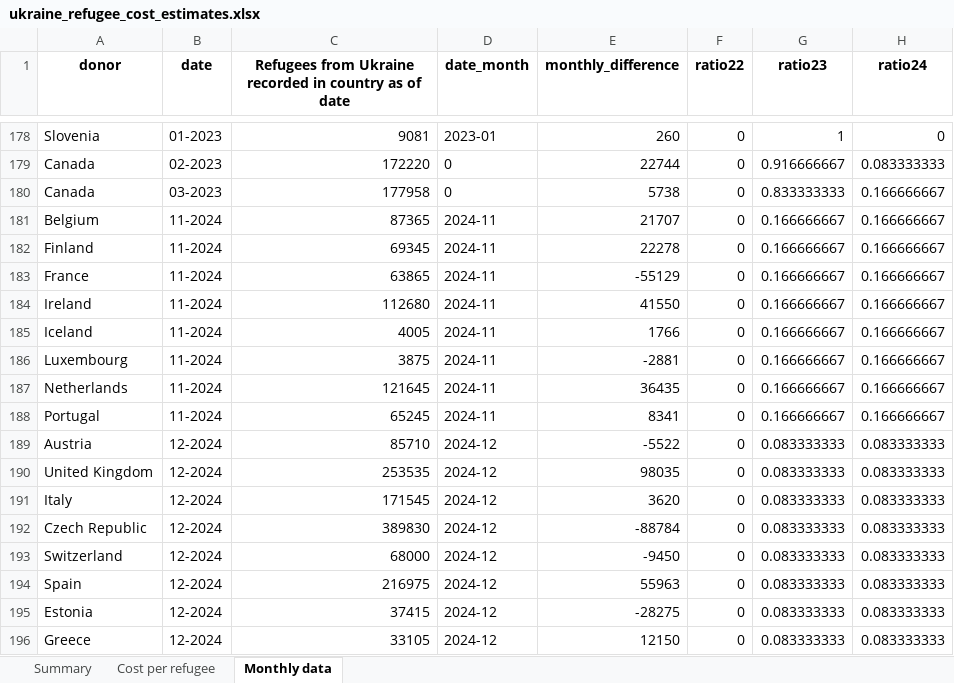
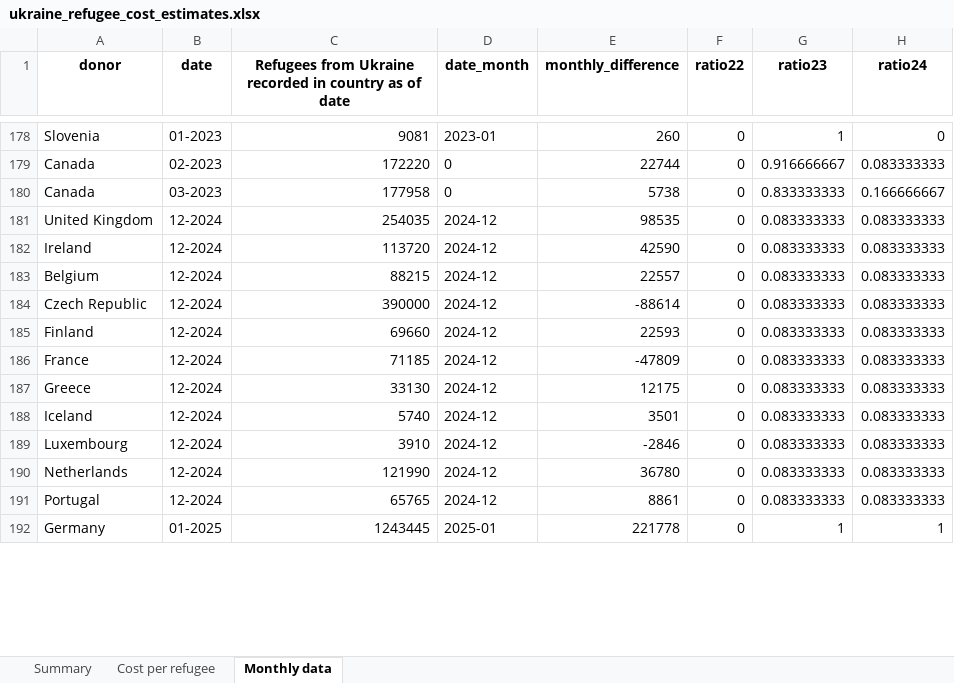
Before and after one commit to ONEcampaign/ukraine_oda_tracker, an Excel workbook: output/ukraine_refugee_cost_estimates.xlsx, sheet Monthly data, drawn as a sheet; only a part is shown, gaps mark what is left out; the shorter side is filled out with more unchanged rows; values as stored, in another font and other column widths than the file's, no borders; removed rows and columns are numbered as before the commit, all else as after; the diff covers the shown part only; the diff names each change by its address in the sheet, - before the commit and + after, or states it on an @@ line.

```diff
--- a/output/ukraine_refugee_cost_estimates.xlsx (sheet Monthly data)
+++ b/output/ukraine_refugee_cost_estimates.xlsx (sheet Monthly data)
-row 181: Belgium | 11-2024 | 87365 | 2024-11 | 21707 | 0 | 0.166666667 | 0.166666667
-row 182: Finland | 11-2024 | 69345 | 2024-11 | 22278 | 0 | 0.166666667 | 0.166666667
-row 183: France | 11-2024 | 63865 | 2024-11 | -55129 | 0 | 0.166666667 | 0.166666667
-row 184: Ireland | 11-2024 | 112680 | 2024-11 | 41550 | 0 | 0.166666667 | 0.166666667
-row 185: Iceland | 11-2024 | 4005 | 2024-11 | 1766 | 0 | 0.166666667 | 0.166666667
-row 186: Luxembourg | 11-2024 | 3875 | 2024-11 | -2881 | 0 | 0.166666667 | 0.166666667
-row 187: Netherlands | 11-2024 | 121645 | 2024-11 | 36435 | 0 | 0.166666667 | 0.166666667
-row 188: Portugal | 11-2024 | 65245 | 2024-11 | 8341 | 0 | 0.166666667 | 0.166666667
-row 189: Austria | 12-2024 | 85710 | 2024-12 | -5522 | 0 | 0.083333333 | 0.083333333
-C181: 253535
+C181: 254035
-E181 (monthly_difference): 98035
+E181 (monthly_difference): 98535
-A182 (donor): Italy
+A182 (donor): Ireland
-C182: 171545
+C182: 113720
-E182 (monthly_difference): 3620
+E182 (monthly_difference): 42590
+row 183: Belgium | 12-2024 | 88215 | 2024-12 | 22557 | 0 | 0.083333333 | 0.083333333
-C184: 389830
+C184: 390000
-E184 (monthly_difference): -88784
+E184 (monthly_difference): -88614
-A185 (donor): Switzerland
+A185 (donor): Finland
-C185: 68000
+C185: 69660
-E185 (monthly_difference): -9450
+E185 (monthly_difference): 22593
-A186 (donor): Spain
+A186 (donor): France
-C186: 216975
+C186: 71185
-E186 (monthly_difference): 55963
+E186 (monthly_difference): -47809
+row 187: Greece | 12-2024 | 33130 | 2024-12 | 12175 | 0 | 0.083333333 | 0.083333333
+row 188: Iceland | 12-2024 | 5740 | 2024-12 | 3501 | 0 | 0.083333333 | 0.083333333
+row 189: Luxembourg | 12-2024 | 3910 | 2024-12 | -2846 | 0 | 0.083333333 | 0.083333333
-A190 (donor): Estonia
+A190 (donor): Netherlands
-C190: 37415
+C190: 121990
-E190 (monthly_difference): -28275
+E190 (monthly_difference): 36780
-A191 (donor): Greece
+A191 (donor): Portugal
-C191: 33105
+C191: 65765
-E191 (monthly_difference): 12150
+E191 (monthly_difference): 8861
```
Also changed, not shown: 10 added rows, 5 removed rows and 6 edited cells elsewhere in this sheet, sheet Summary, 3 other files.
